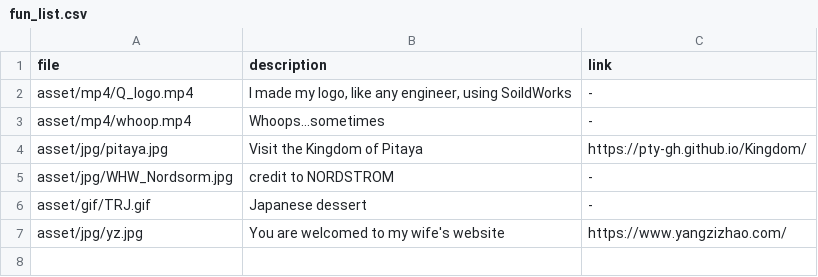
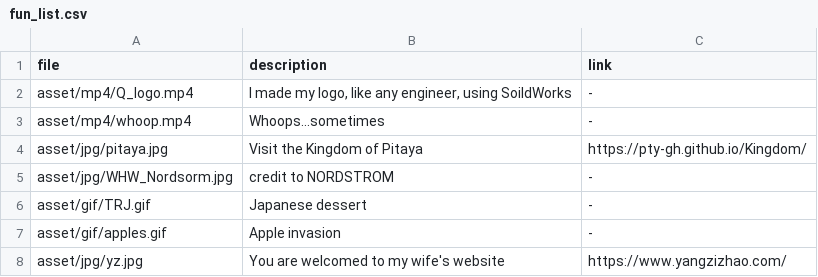
Before and after one commit to wqygh/wqygh.github.io, a CSV file: asset/data/fun_list.csv, drawn as a sheet.

Commit message:
add apples

```diff
--- a/asset/data/fun_list.csv
+++ b/asset/data/fun_list.csv
@@ -6,2 +6,3 @@ file,description,link
 "asset/gif/TRJ.gif","Japanese dessert ","-"
+"asset/gif/apples.gif","Apple invasion ","-"
 "asset/jpg/yz.jpg","You are welcomed to my wife's website ","https://www.yangzizhao.com/"
```
Also changed, not shown: 1 other file.
